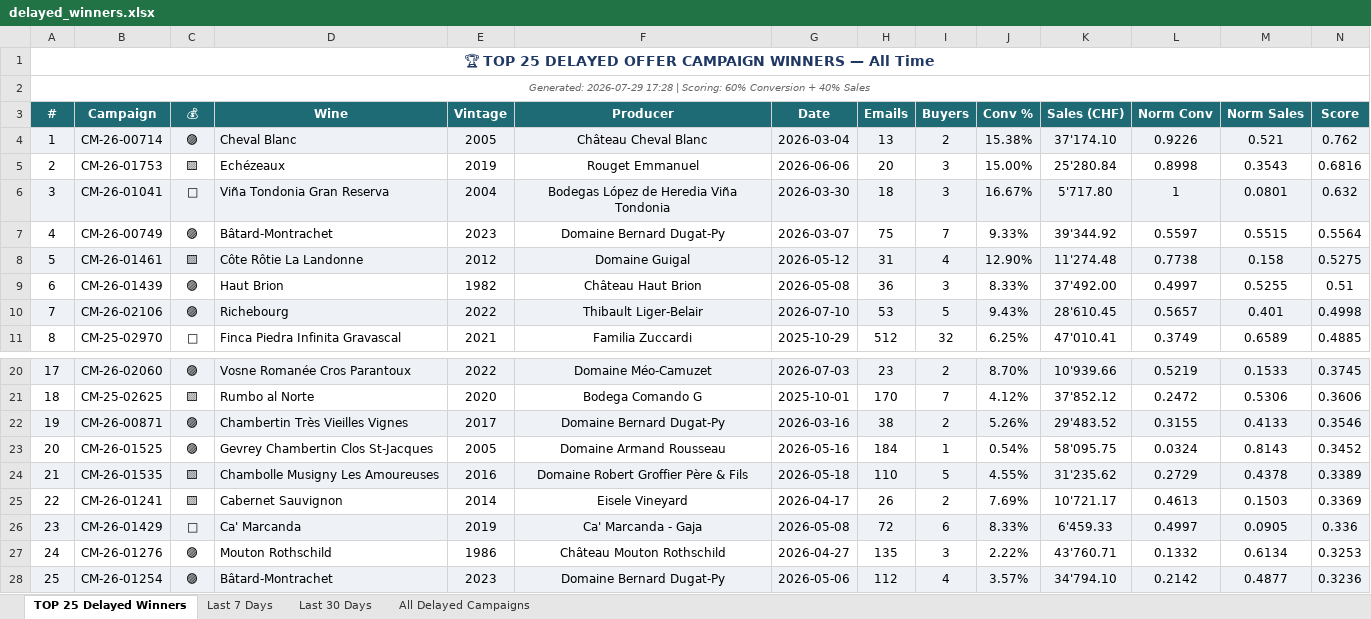
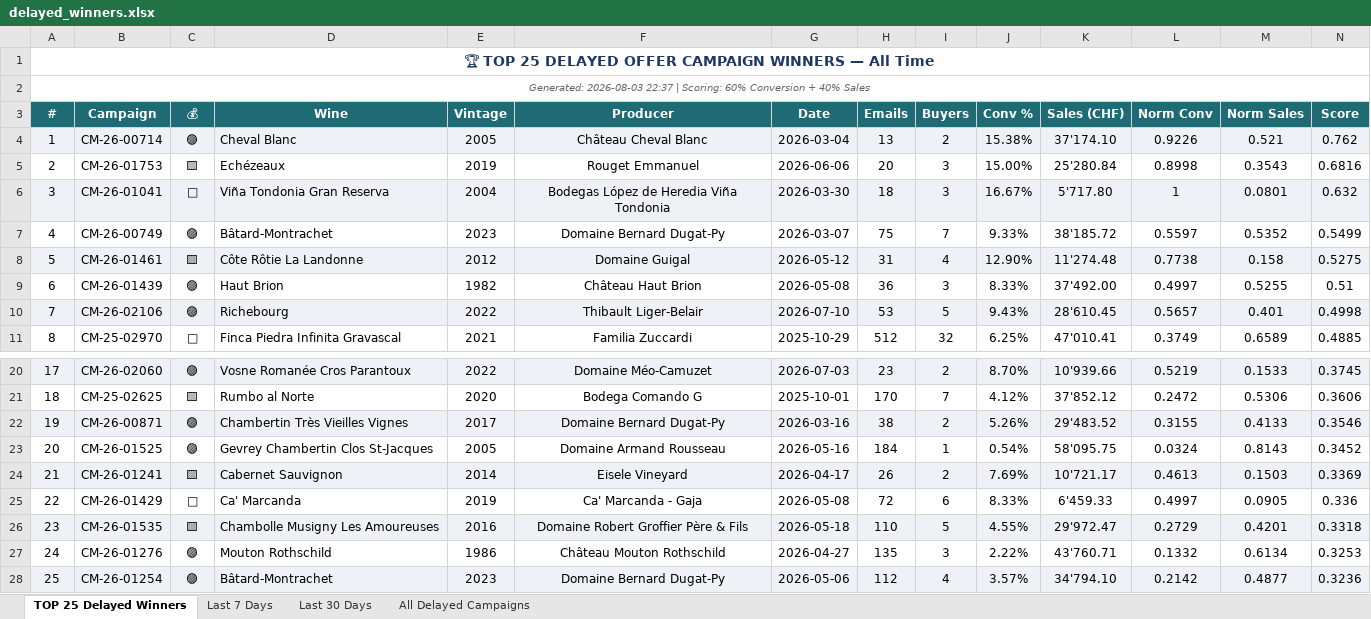
Before and after one commit to Antagata/U_links_pages, an Excel workbook: AVUwinnersCM/delayed_winners.xlsx, sheet TOP 25 Delayed Winners, drawn as a sheet; only a part is shown, gaps mark what is left out; values as stored, in another font and other column widths than the file's, no borders; removed rows and columns are numbered as before the commit, all else as after; the diff names each change by its address in the sheet, - before the commit and + after, or states it on an @@ line.

```diff
--- a/AVUwinnersCM/delayed_winners.xlsx (sheet TOP 25 Delayed Winners)
+++ b/AVUwinnersCM/delayed_winners.xlsx (sheet TOP 25 Delayed Winners)
-A2 (#): Generated: 2026-07-29 17:28 | Scoring:…
+A2 (#): Generated: 2026-08-03 22:37 | Scoring:…
-K7 (Sales (CHF)): 39'344.92
+K7 (Sales (CHF)): 38'185.72
-M7 (Norm Sales): 0.5515
+M7 (Norm Sales): 0.5352
-N7 (Score): 0.5564
+N7 (Score): 0.5499
-row 24: 21 | CM-26-01535 | 🟨 | Chambolle Musigny Les Amoureuses | 2016 | Domaine Robert Groffier Père & Fils | 2026-05-18 | 110 | 5 | 4.55% | 31'235.62 | 0.2729 | 0.4378 | 0.3389
-A24 (#): 22
+A24 (#): 21
-A24:N24 fill: none
+A24:N24 fill: #EEF2F7
-A25 (#): 23
+A25 (#): 22
-A25:N25 fill: #EEF2F7
+A25:N25 fill: none
+row 26: 23 | CM-26-01535 | 🟨 | Chambolle Musigny Les Amoureuses | 2016 | Domaine Robert Groffier Père & Fils | 2026-05-18 | 110 | 5 | 4.55% | 29'972.47 | 0.2729 | 0.4201 | 0.3318
```
Also changed, not shown: sheet Last 30 Days, sheet All Delayed Campaigns, sheet Last 7 Days, AVUwinnersCM/winners_report.xlsx, 10 other files.
